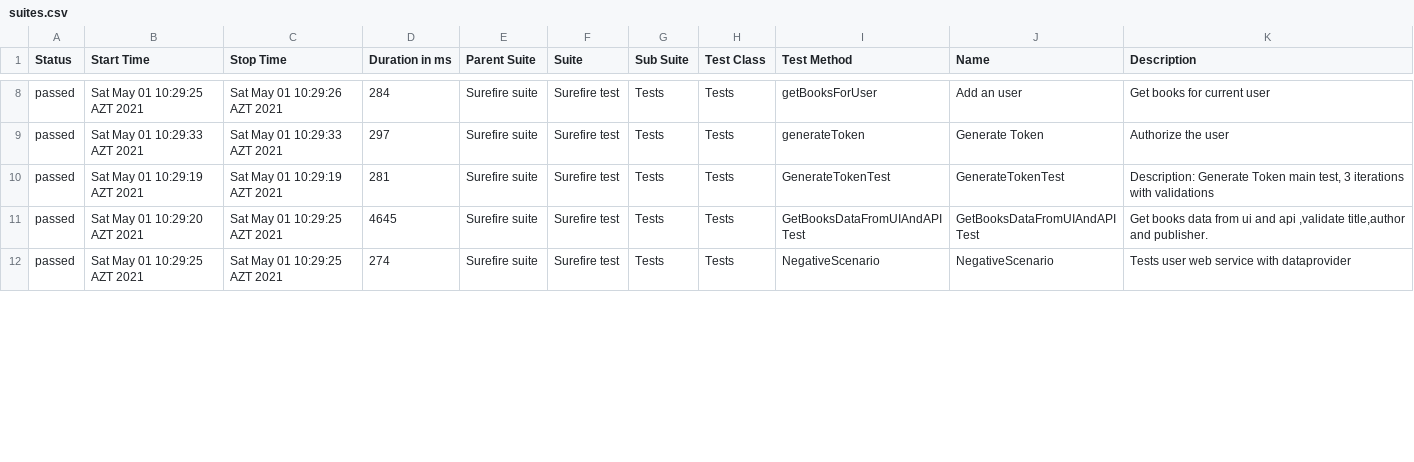
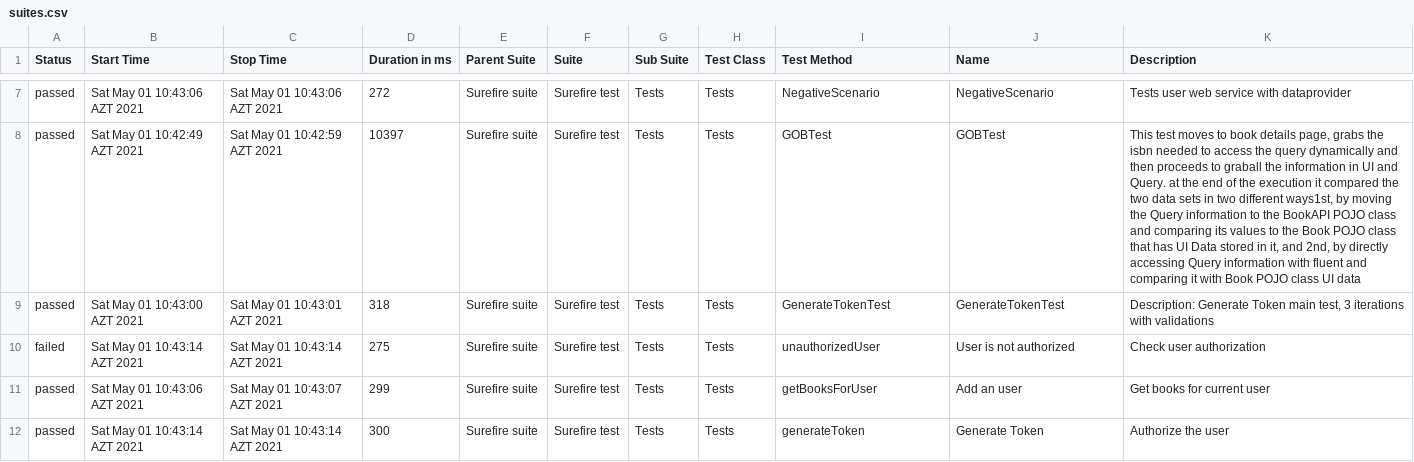
Before and after one commit to MonolithOfficial/allure-report-final, a CSV file: allure-report/data/suites.csv, drawn as a sheet; only a part is shown, gaps mark what is left out; addresses are those after the commit; the diff covers the shown part only; the diff names each change by its address in the sheet, - before the commit and + after, or states it on an @@ line.

```diff
--- a/allure-report/data/suites.csv
+++ b/allure-report/data/suites.csv
-B7 (Start Time): Sat May 01 10:29:25 AZT 2021
+B7 (Start Time): Sat May 01 10:43:06 AZT 2021
-C7 (Stop Time): Sat May 01 10:29:26 AZT 2021
+C7 (Stop Time): Sat May 01 10:43:06 AZT 2021
-D7 (Duration in ms): 284
+D7 (Duration in ms): 272
-I7 (Test Method): getBooksForUser
+I7 (Test Method): NegativeScenario
-J7 (Name): Add an user
+J7 (Name): NegativeScenario
-K7 (Description): Get books for current user
+K7 (Description): Tests user web service with dataprovider
-B8 (Start Time): Sat May 01 10:29:33 AZT 2021
+B8 (Start Time): Sat May 01 10:42:49 AZT 2021
-C8 (Stop Time): Sat May 01 10:29:33 AZT 2021
+C8 (Stop Time): Sat May 01 10:42:59 AZT 2021
-D8 (Duration in ms): 297
+D8 (Duration in ms): 10397
-I8 (Test Method): generateToken
+I8 (Test Method): GOBTest
-J8 (Name): Generate Token
+J8 (Name): GOBTest
-K8 (Description): Authorize the user
+K8 (Description): This test moves to book details page, grabs the isbn needed to access the query dynamically and then proceeds to graball the information in UI and Query. at the end of the execution it compared the two data sets in two different ways1st, by moving the Query information to the BookAPI POJO class and comparing its values to the Book POJO class that has UI Data stored in it, and 2nd, by directly accessing Query information with fluent and comparing it with Book POJO class UI data
-B9 (Start Time): Sat May 01 10:29:19 AZT 2021
+B9 (Start Time): Sat May 01 10:43:00 AZT 2021
-C9 (Stop Time): Sat May 01 10:29:19 AZT 2021
+C9 (Stop Time): Sat May 01 10:43:01 AZT 2021
-D9 (Duration in ms): 281
+D9 (Duration in ms): 318
+row 10: failed | Sat May 01 10:43:14 AZT 2021 | Sat May 01 10:43:14 AZT 2021 | 275 | Surefire suite | Surefire test | Tests | Tests | unauthorizedUser | User is not authorized | Check user authorization
-B11 (Start Time): Sat May 01 10:29:20 AZT 2021
+B11 (Start Time): Sat May 01 10:43:06 AZT 2021
-C11 (Stop Time): Sat May 01 10:29:25 AZT 2021
+C11 (Stop Time): Sat May 01 10:43:07 AZT 2021
-D11 (Duration in ms): 4645
+D11 (Duration in ms): 299
-I11 (Test Method): GetBooksDataFromUIAndAPITest
+I11 (Test Method): getBooksForUser
-J11 (Name): GetBooksDataFromUIAndAPITest
+J11 (Name): Add an user
-K11 (Description): Get books data from ui and api ,validate title,author and publisher.
+K11 (Description): Get books for current user
-B12 (Start Time): Sat May 01 10:29:25 AZT 2021
+B12 (Start Time): Sat May 01 10:43:14 AZT 2021
-C12 (Stop Time): Sat May 01 10:29:25 AZT 2021
+C12 (Stop Time): Sat May 01 10:43:14 AZT 2021
-D12 (Duration in ms): 274
+D12 (Duration in ms): 300
-I12 (Test Method): NegativeScenario
+I12 (Test Method): generateToken
-J12 (Name): NegativeScenario
+J12 (Name): Generate Token
-K12 (Description): Tests user web service with dataprovider
+K12 (Description): Authorize the user
```
Also changed, not shown: 1 removed row and 36 edited cells elsewhere in this file, allure-report/data/behaviors.csv, 41 other files.
